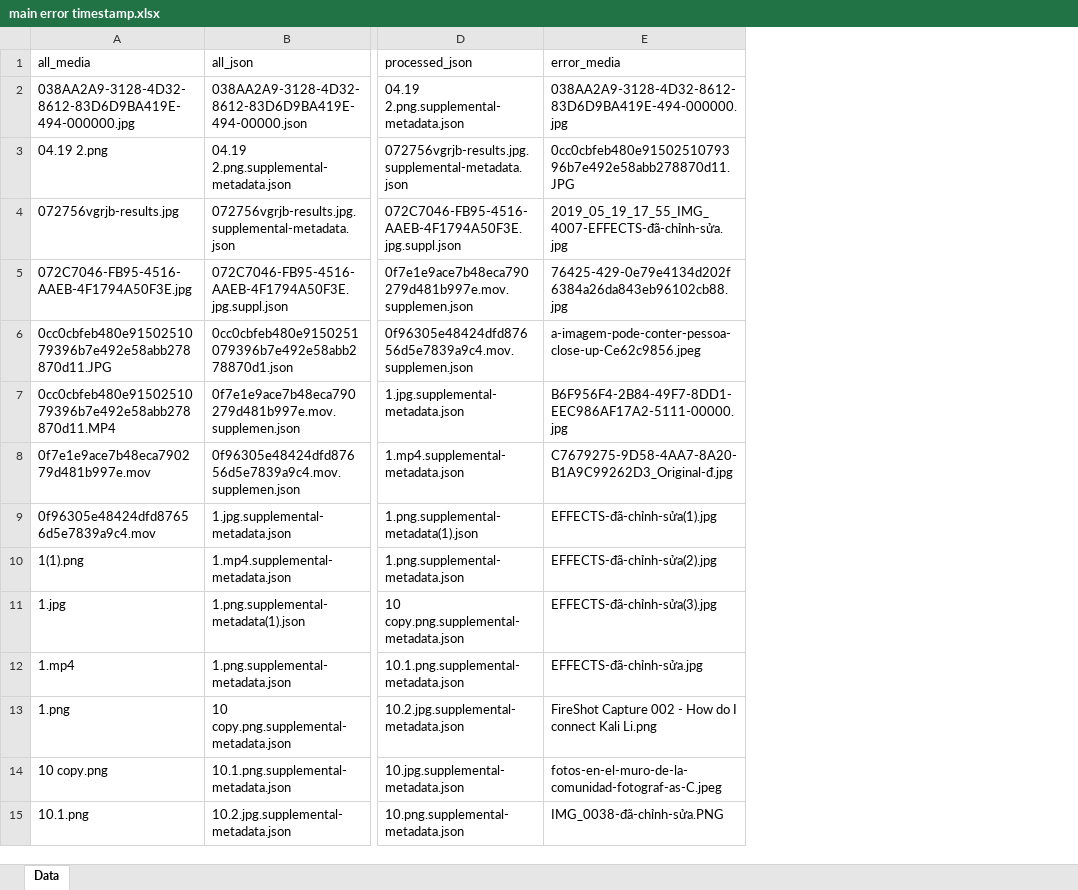
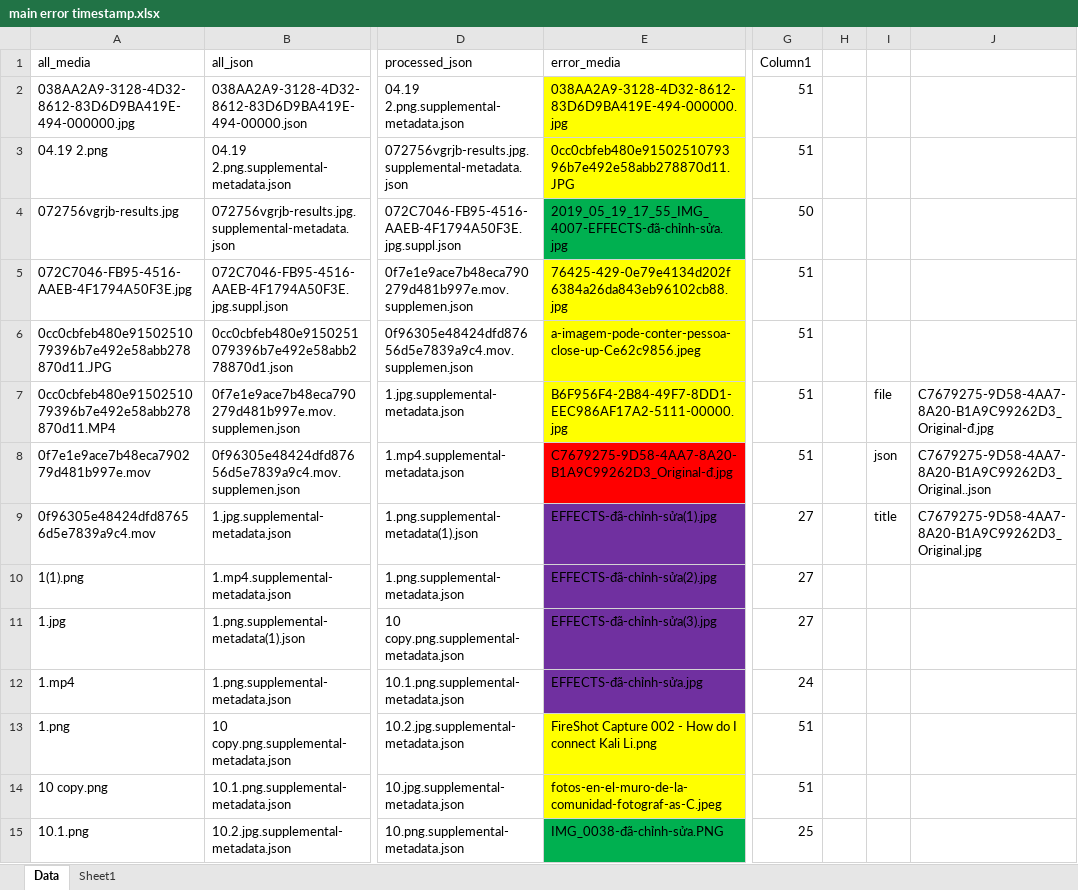
Before and after one commit to duckhanh404/google-takeout-fixer, an Excel workbook: main error timestamp.xlsx, sheet Data, drawn as a sheet; only a part is shown, gaps mark what is left out; values as stored, in another font and other column widths than the file's, no borders; table styles not drawn; the diff covers the shown part only; the diff names each change by its address in the sheet, - before the commit and + after, or states it on an @@ line.

Commit message:
decreaseName
update thuật toán decreaseName để tìm những file không có json -> lấy những json từ file gốc

```diff
--- a/main error timestamp.xlsx (sheet Data)
+++ b/main error timestamp.xlsx (sheet Data)
+sheet tab: Sheet1
+column G (Column1), rows 2-15: 51 | 51 | 50 | 51 | 51 | 51 | 51 | 27 | 27 | 27 | 24 | 51 | 51 | 25
+column H, empty
+column I, rows 7-9: file | json | title
+column J, rows 7-9: C7679275-9D58-4AA7-8A20-B1A9C99262D3_Original-đ.jpg | C7679275-9D58-4AA7-8A20-B1A9C99262D3_Original..json | C7679275-9D58-4AA7-8A20-B1A9C99262D3_Original.jpg
-E2:E3 fill: none
+E2:E3 fill: #FFFF00
-E4 fill: none
+E4 fill: #00B050
-E5:E7 fill: none
+E5:E7 fill: #FFFF00
-E8 fill: none
+E8 fill: #FF0000
-E9:E12 fill: none
+E9:E12 fill: #7030A0
-E13:E14 fill: none
+E13:E14 fill: #FFFF00
-E15 fill: none
+E15 fill: #00B050
```
Also changed, not shown: 1 added row and cell formats elsewhere in this sheet, 6 other files.
